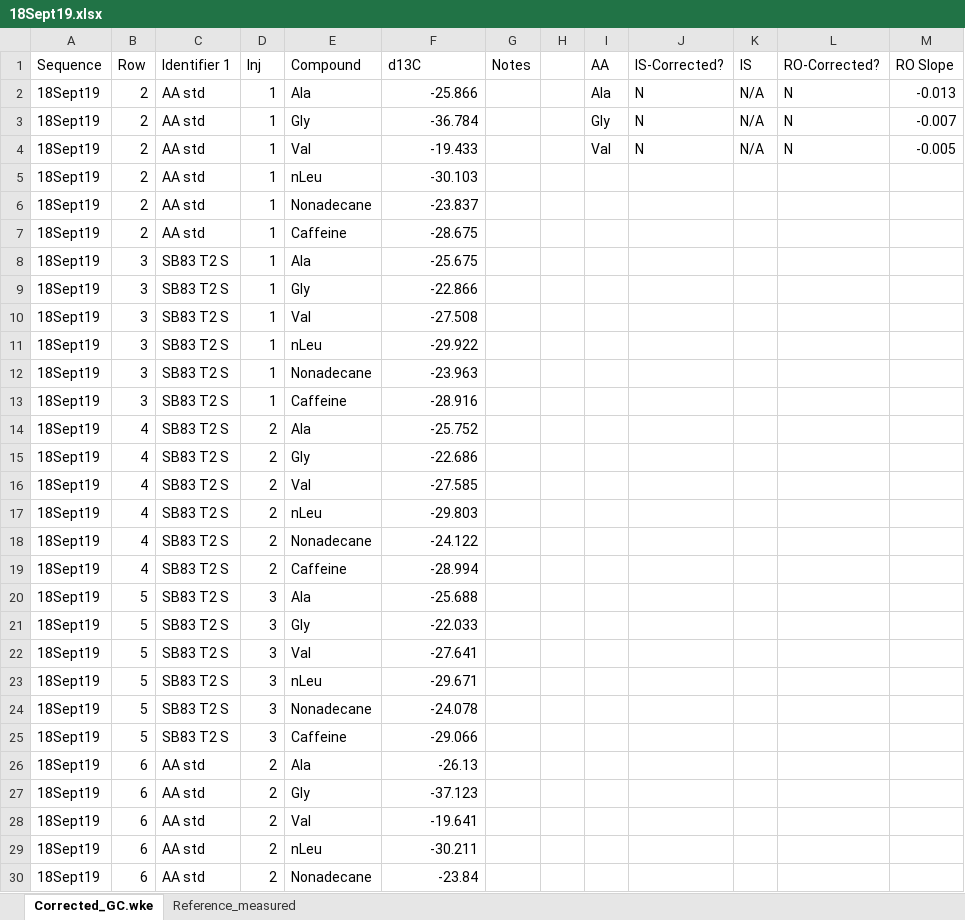
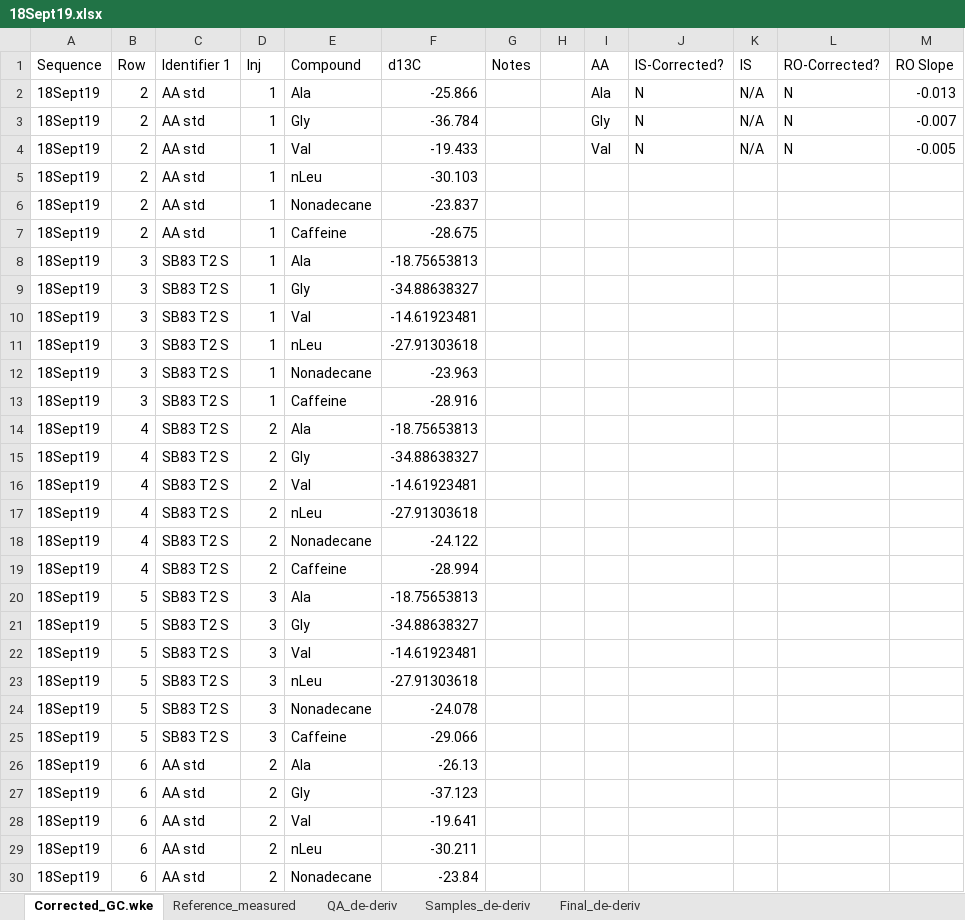
Before and after one commit to quin2/mosipde, an Excel workbook: out/18Sept19.xlsx, sheet Corrected_GC.wke, drawn as a sheet; only a part is shown; values as stored, in another font and other column widths than the file's, no borders; the diff covers the shown part only; the diff names each change by its address in the sheet, - before the commit and + after, or states it on an @@ line.

```diff
--- a/out/18Sept19.xlsx (sheet Corrected_GC.wke)
+++ b/out/18Sept19.xlsx (sheet Corrected_GC.wke)
+sheet tab: QA_de-deriv
+sheet tab: Samples_de-deriv
+sheet tab: Final_de-deriv
-F8 (d13C): -25.675
+F8 (d13C): -18.75653813
-F9 (d13C): -22.866
+F9 (d13C): -34.88638327
-F10 (d13C): -27.508
+F10 (d13C): -14.61923481
-F11 (d13C): -29.922
+F11 (d13C): -27.91303618
-F14 (d13C): -25.752
+F14 (d13C): -18.75653813
-F15 (d13C): -22.686
+F15 (d13C): -34.88638327
-F16 (d13C): -27.585
+F16 (d13C): -14.61923481
-F17 (d13C): -29.803
+F17 (d13C): -27.91303618
-F20 (d13C): -25.688
+F20 (d13C): -18.75653813
-F21 (d13C): -22.033
+F21 (d13C): -34.88638327
-F22 (d13C): -27.641
+F22 (d13C): -14.61923481
-F23 (d13C): -29.671
+F23 (d13C): -27.91303618
```
Also changed, not shown: 144 edited cells elsewhere in this sheet, sheet Reference_measured, 48 other files.
